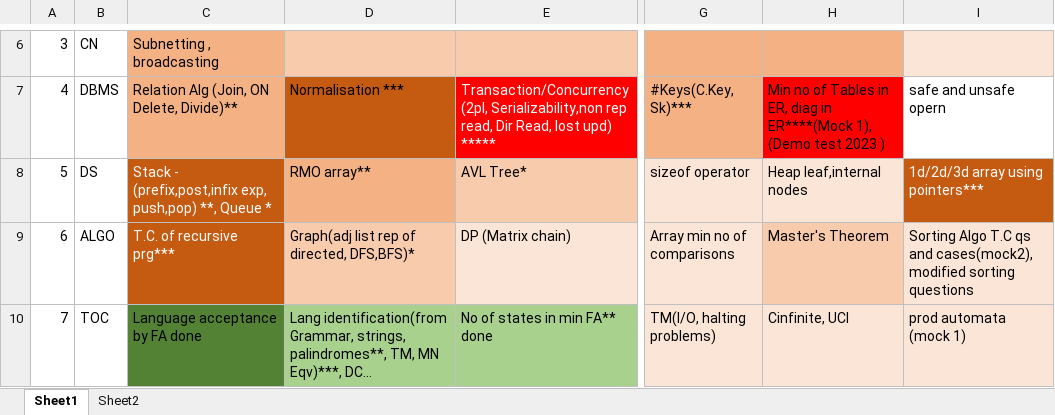
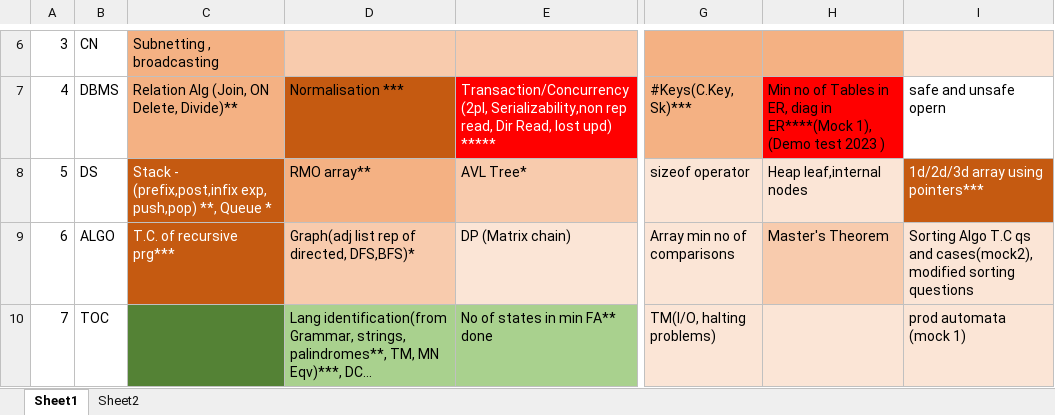
Before and after one commit to Abhrajyoti00/Abhrajyoti00-GATE_2022_2023, an Excel workbook: My Topics Tracker.xlsx, sheet Sheet1, drawn as a sheet; only a part is shown, gaps mark what is left out; long unchanged cells end in …; values as stored, in another font and other column widths than the file's, no borders; the diff covers the shown part only; the diff names each change by its address in the sheet, - before the commit and + after, or states it on an @@ line.

```diff
--- a/My Topics Tracker.xlsx (sheet Sheet1)
+++ b/My Topics Tracker.xlsx (sheet Sheet1)
-C10: Language acceptance by FA done
+C10: (empty)
-H10: Cinfinite, UCI
+H10: (empty)
```
Also changed, not shown: 16 edited cells elsewhere in this sheet, My Marks Tracker.xlsx, My Test Tracker Original GATE 2023.xlsx, 3 other files.
